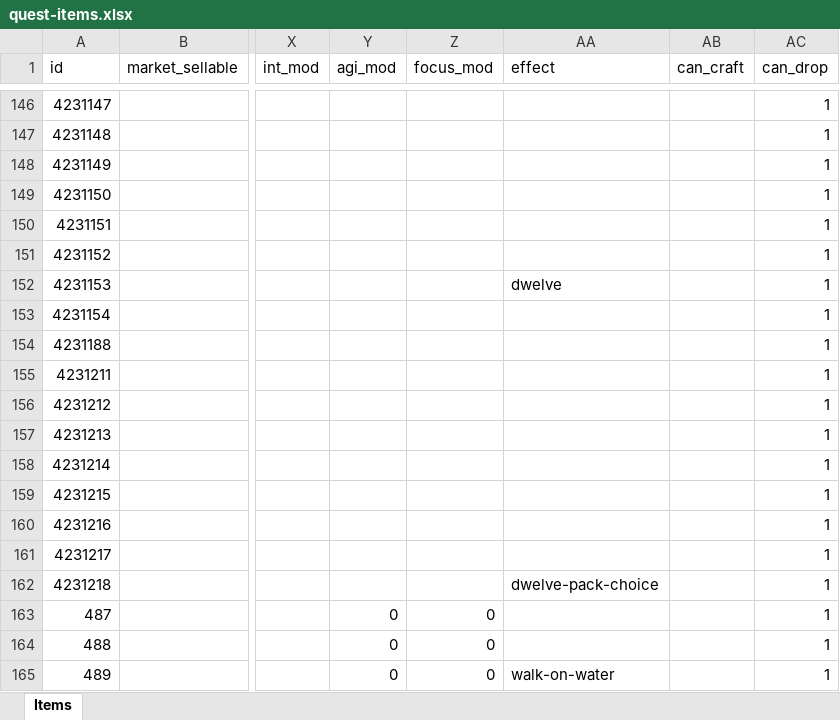
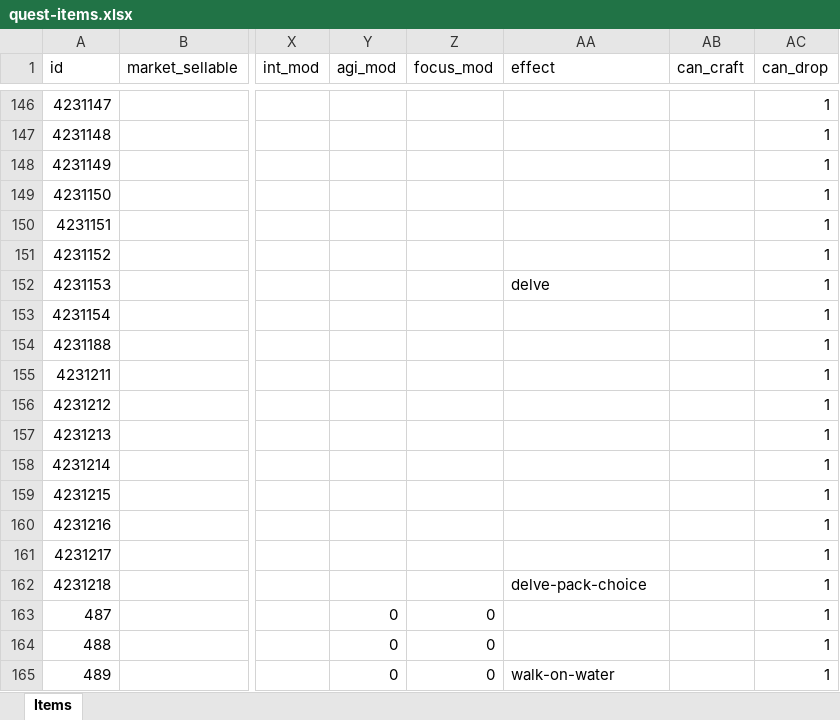
Before and after one commit to AdamKyle/flare, an Excel workbook: resources/data-imports/Items/quest-items.xlsx, sheet Items, drawn as a sheet; only a part is shown, gaps mark what is left out; values as stored, in another font and other column widths than the file's, no borders; the diff names each change by its address in the sheet, - before the commit and + after, or states it on an @@ line.

Commit message:
Updated the delve feature to allow pack size selection

```diff
--- a/resources/data-imports/Items/quest-items.xlsx (sheet Items)
+++ b/resources/data-imports/Items/quest-items.xlsx (sheet Items)
-AA152 (effect): dwelve
+AA152 (effect): delve
-AA162 (effect): dwelve-pack-choice
+AA162 (effect): delve-pack-choice
```
Also changed, not shown: resources/data-imports/Locations/locations.xlsx, resources/data-imports/Npcs/npcs.xlsx, 18 other files.
